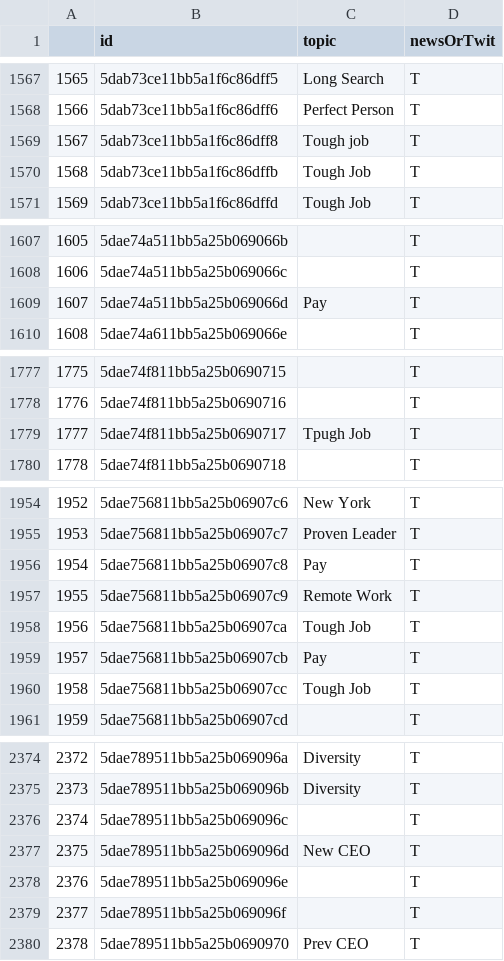
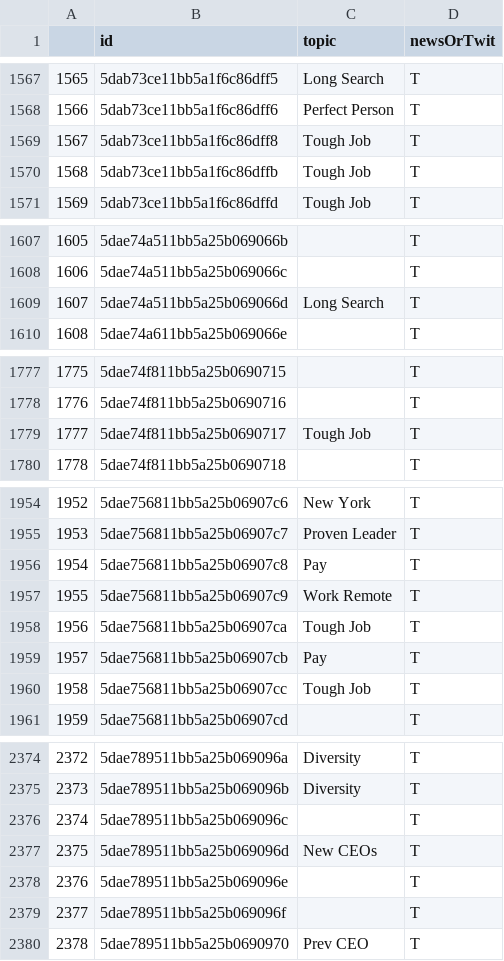
Before and after one commit to yulmee/springboard, a CSV file: CapStone2/topics.csv, drawn as a sheet; only a part is shown, gaps mark what is left out; the diff covers the shown part only.

Commit message:
Add files via upload

```diff
--- a/CapStone2/topics.csv
+++ b/CapStone2/topics.csv
@@ -1568,3 +1568,3 @@
 1566,5dab73ce11bb5a1f6c86dff6,Perfect Person,T
-1567,5dab73ce11bb5a1f6c86dff8,Tough job,T
+1567,5dab73ce11bb5a1f6c86dff8,Tough Job,T
 1568,5dab73ce11bb5a1f6c86dffb,Tough Job,T
@@ -1608,3 +1608,3 @@
 1606,5dae74a511bb5a25b069066c,,T
-1607,5dae74a511bb5a25b069066d,Pay,T
+1607,5dae74a511bb5a25b069066d,Long Search,T
 1608,5dae74a611bb5a25b069066e,,T
@@ -1778,3 +1778,3 @@
 1776,5dae74f811bb5a25b0690716,,T
-1777,5dae74f811bb5a25b0690717,Tpugh Job,T
+1777,5dae74f811bb5a25b0690717,Tough Job,T
 1778,5dae74f811bb5a25b0690718,,T
@@ -1956,3 +1956,3 @@
 1954,5dae756811bb5a25b06907c8,Pay,T
-1955,5dae756811bb5a25b06907c9,Remote Work,T
+1955,5dae756811bb5a25b06907c9,Work Remote,T
 1956,5dae756811bb5a25b06907ca,Tough Job,T
@@ -2376,3 +2376,3 @@
 2374,5dae789511bb5a25b069096c,,T
-2375,5dae789511bb5a25b069096d,New CEO,T
+2375,5dae789511bb5a25b069096d,New CEOs,T
 2376,5dae789511bb5a25b069096e,,T
```
Also changed, not shown: 3 edited cells elsewhere in this file.
